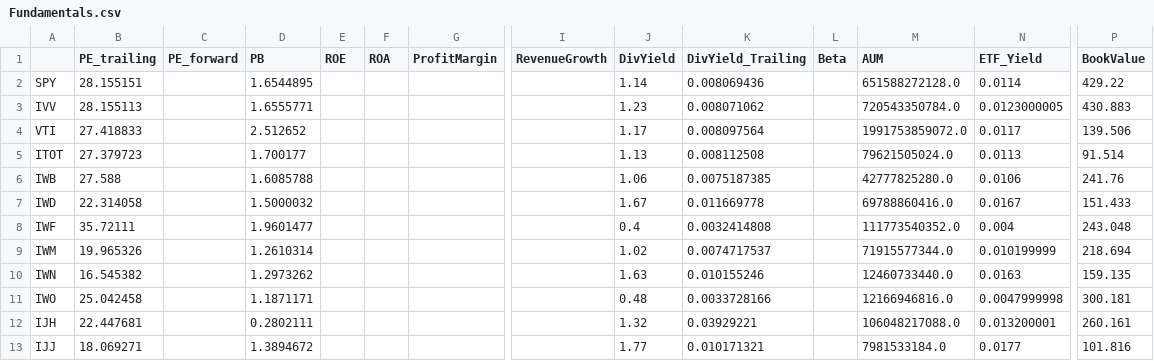
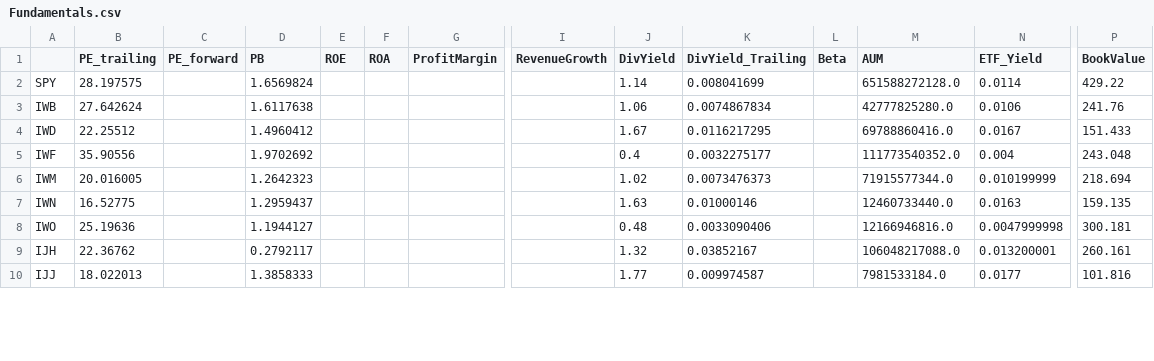
Before and after one commit to lflsphere/Factor-Driven-CVaR-Portfolio-Optimization, a CSV file: Phase1/data/Fundamentals.csv, drawn as a sheet; only a part is shown, gaps mark what is left out; removed rows and columns are numbered as before the commit, all else as after; rows hold the shown columns only; the diff covers the shown part only; the diff names each change by its address in the sheet, - before the commit and + after, or states it on an @@ line.

```diff
--- a/Phase1/data/Fundamentals.csv
+++ b/Phase1/data/Fundamentals.csv
-B2 (PE_trailing): 28.155151
+B2 (PE_trailing): 28.197575
-D2 (PB): 1.6544895
+D2 (PB): 1.6569824
-K2 (DivYield_Trailing): 0.008069436
+K2 (DivYield_Trailing): 0.008041699
-row 3: IVV | 28.155113 |  | 1.6555771 |  |  |  |  | 1.23 | 0.008071062 |  | 720543350784.0 | 0.0123000005 | 430.883
-row 4: VTI | 27.418833 |  | 2.512652 |  |  |  |  | 1.17 | 0.008097564 |  | 1991753859072.0 | 0.0117 | 139.506
-row 5: ITOT | 27.379723 |  | 1.700177 |  |  |  |  | 1.13 | 0.008112508 |  | 79621505024.0 | 0.0113 | 91.514
-B3 (PE_trailing): 27.588
+B3 (PE_trailing): 27.642624
-D3 (PB): 1.6085788
+D3 (PB): 1.6117638
-K3 (DivYield_Trailing): 0.0075187385
+K3 (DivYield_Trailing): 0.0074867834
-B4 (PE_trailing): 22.314058
+B4 (PE_trailing): 22.25512
-D4 (PB): 1.5000032
+D4 (PB): 1.4960412
-K4 (DivYield_Trailing): 0.011669778
+K4 (DivYield_Trailing): 0.0116217295
-B5 (PE_trailing): 35.72111
+B5 (PE_trailing): 35.90556
-D5 (PB): 1.9601477
+D5 (PB): 1.9702692
-K5 (DivYield_Trailing): 0.0032414808
+K5 (DivYield_Trailing): 0.0032275177
-B6 (PE_trailing): 19.965326
+B6 (PE_trailing): 20.016005
-D6 (PB): 1.2610314
+D6 (PB): 1.2642323
-K6 (DivYield_Trailing): 0.0074717537
+K6 (DivYield_Trailing): 0.0073476373
-B7 (PE_trailing): 16.545382
+B7 (PE_trailing): 16.52775
-D7 (PB): 1.2973262
+D7 (PB): 1.2959437
-K7 (DivYield_Trailing): 0.010155246
+K7 (DivYield_Trailing): 0.01000146
-B8 (PE_trailing): 25.042458
+B8 (PE_trailing): 25.19636
-D8 (PB): 1.1871171
+D8 (PB): 1.1944127
-K8 (DivYield_Trailing): 0.0033728166
+K8 (DivYield_Trailing): 0.0033090406
-B9 (PE_trailing): 22.447681
+B9 (PE_trailing): 22.36762
-D9 (PB): 0.2802111
+D9 (PB): 0.2792117
-K9 (DivYield_Trailing): 0.03929221
+K9 (DivYield_Trailing): 0.03852167
-B10 (PE_trailing): 18.069271
+B10 (PE_trailing): 18.022013
-D10 (PB): 1.3894672
+D10 (PB): 1.3858333
-K10 (DivYield_Trailing): 0.010171321
+K10 (DivYield_Trailing): 0.009974587
```
Also changed, not shown: 5 added rows and 43 edited cells elsewhere in this file, Phase1/data/factors/Carry_ZScore.csv, 28 other files.
